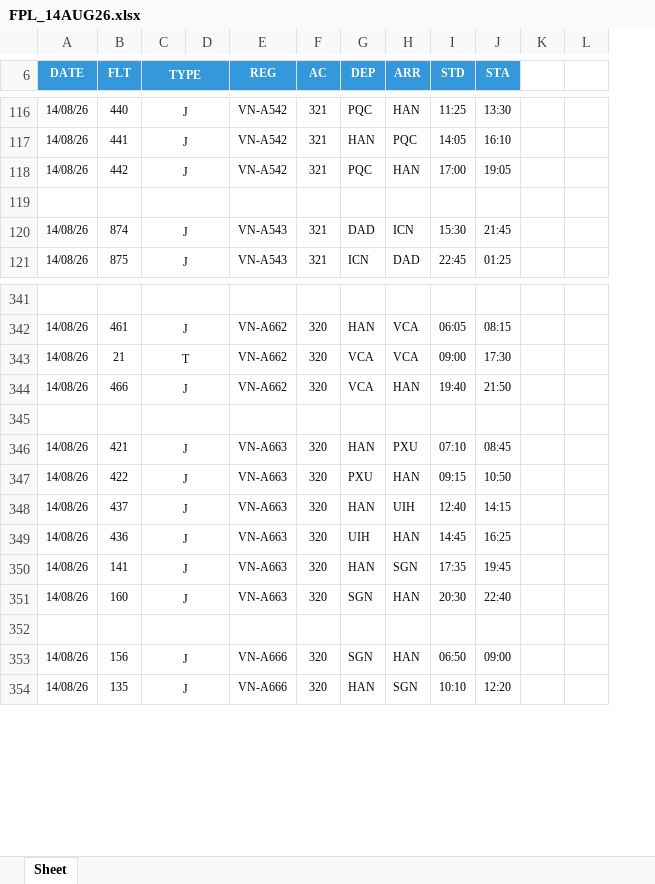
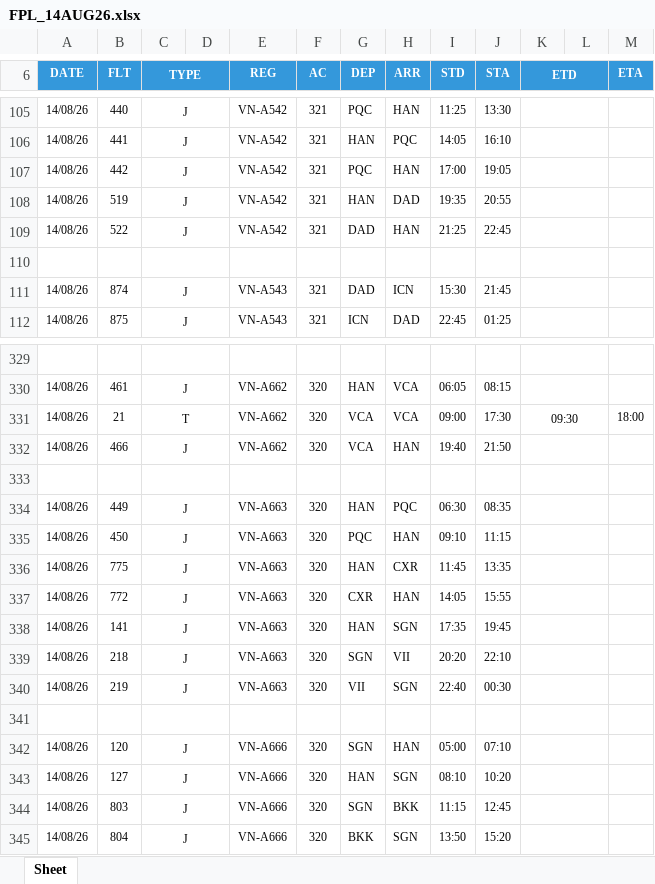
Before and after one commit to tlgsvj/lc, an Excel workbook: Data/FlightPlan/FPL_14AUG26.xlsx, sheet Sheet, drawn as a sheet; only a part is shown, gaps mark what is left out; values as stored, in another font and other column widths than the file's, no borders; charts and pictures not drawn; removed rows and columns are numbered as before the commit, all else as after; the diff covers the shown part only; the diff names each change by its address in the sheet, - before the commit and + after, or states it on an @@ line.

```diff
--- a/Data/FlightPlan/FPL_14AUG26.xlsx (sheet Sheet)
+++ b/Data/FlightPlan/FPL_14AUG26.xlsx (sheet Sheet)
-column K, empty
+column K (ETD), row 331: 09:30
+column M (ETA), row 331: 18:00
-L6 fill: none
+L6 fill: #3498DB
+row 108: 14/08/26 | 519 | J |  | VN-A542 | 321 | HAN | DAD | 19:35 | 20:55
+row 109: 14/08/26 | 522 | J |  | VN-A542 | 321 | DAD | HAN | 21:25 | 22:45
-B334 (FLT): 421
+B334 (FLT): 449
-H334 (ARR): PXU
+H334 (ARR): PQC
-I334 (STD): 07:10
+I334 (STD): 06:30
-J334 (STA): 08:45
+J334 (STA): 08:35
-B335 (FLT): 422
+B335 (FLT): 450
-G335 (DEP): PXU
+G335 (DEP): PQC
-I335 (STD): 09:15
+I335 (STD): 09:10
-J335 (STA): 10:50
+J335 (STA): 11:15
-B336 (FLT): 437
+B336 (FLT): 775
-H336 (ARR): UIH
+H336 (ARR): CXR
-I336 (STD): 12:40
+I336 (STD): 11:45
-J336 (STA): 14:15
+J336 (STA): 13:35
-B337 (FLT): 436
+B337 (FLT): 772
-G337 (DEP): UIH
+G337 (DEP): CXR
-I337 (STD): 14:45
+I337 (STD): 14:05
-J337 (STA): 16:25
+J337 (STA): 15:55
-B339 (FLT): 160
+B339 (FLT): 218
-H339 (ARR): HAN
+H339 (ARR): VII
-I339 (STD): 20:30
+I339 (STD): 20:20
-J339 (STA): 22:40
+J339 (STA): 22:10
+row 340: 14/08/26 | 219 | J |  | VN-A663 | 320 | VII | SGN | 22:40 | 00:30
-B342 (FLT): 156
+B342 (FLT): 120
-I342 (STD): 06:50
+I342 (STD): 05:00
-J342 (STA): 09:00
+J342 (STA): 07:10
-B343 (FLT): 135
+B343 (FLT): 127
-I343 (STD): 10:10
+I343 (STD): 08:10
-J343 (STA): 12:20
+J343 (STA): 10:20
+row 344: 14/08/26 | 803 | J |  | VN-A666 | 320 | SGN | BKK | 11:15 | 12:45
+row 345: 14/08/26 | 804 | J |  | VN-A666 | 320 | BKK | SGN | 13:50 | 15:20
```
Also changed, not shown: 37 added rows, 43 removed rows, 515 edited cells and merged cells elsewhere in this sheet.
